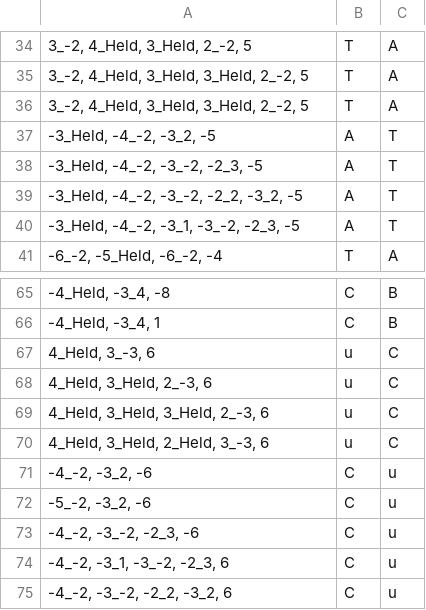
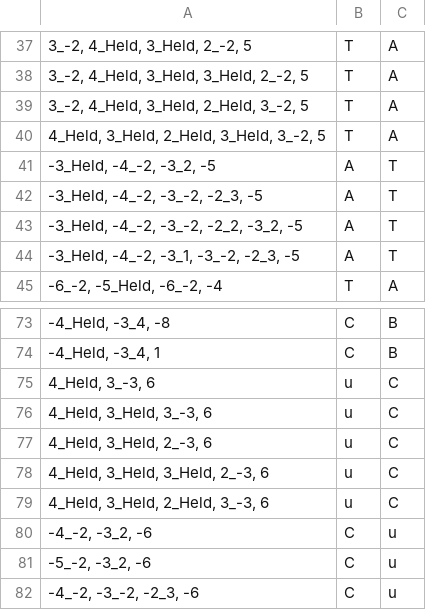
Before and after one commit to HCDigitalScholarship/intervals, a CSV file: intervals/data/cadences/CVFLabels.csv, drawn as a sheet; only a part is shown, gaps mark what is left out; the shorter side is filled out with more unchanged rows; addresses are those after the commit; the diff covers the shown part only; the diff names each change by its address in the sheet, - before the commit and + after, or states it on an @@ line.

```diff
--- a/intervals/data/cadences/CVFLabels.csv
+++ b/intervals/data/cadences/CVFLabels.csv
-A39: 3_-2, 4_Held, 3_Held, 3_Held, 2_-2, 5
+A39: 3_-2, 4_Held, 3_Held, 2_Held, 3_-2, 5
+row 40: 4_Held, 3_Held, 2_Held, 3_Held, 3_-2, 5 | T | A
+row 76: 4_Held, 3_Held, 3_-3, 6 | u | C
```
Also changed, not shown: 8 added rows, 1 removed row and 5 edited cells elsewhere in this file.
